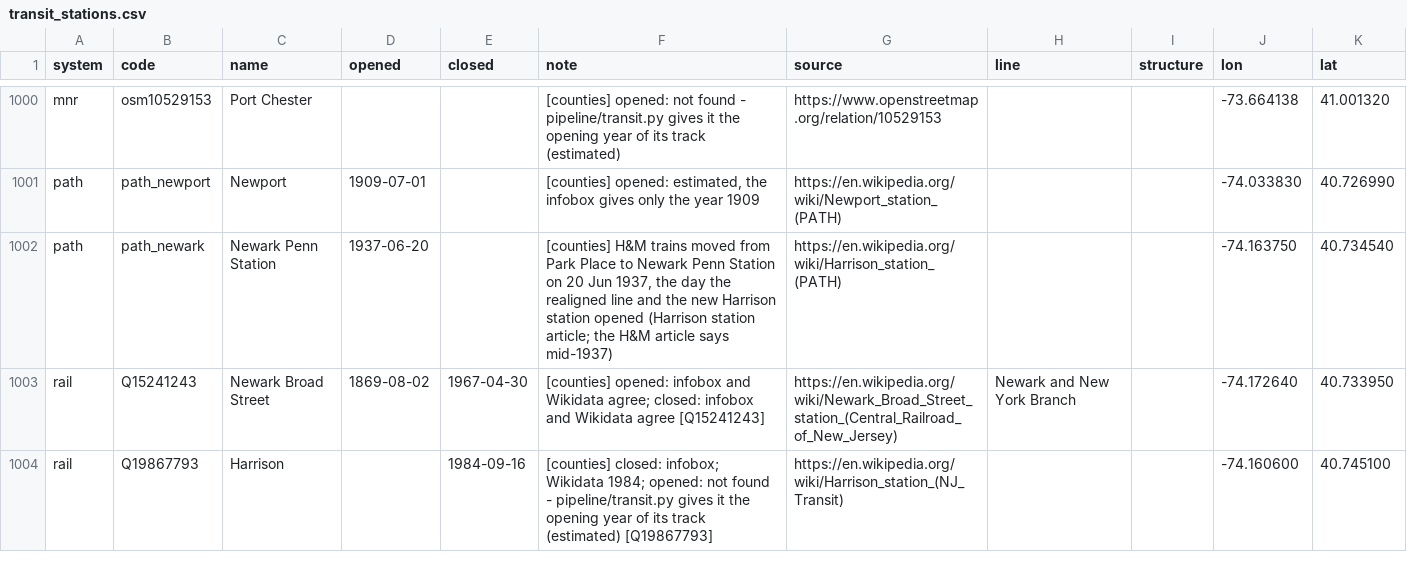
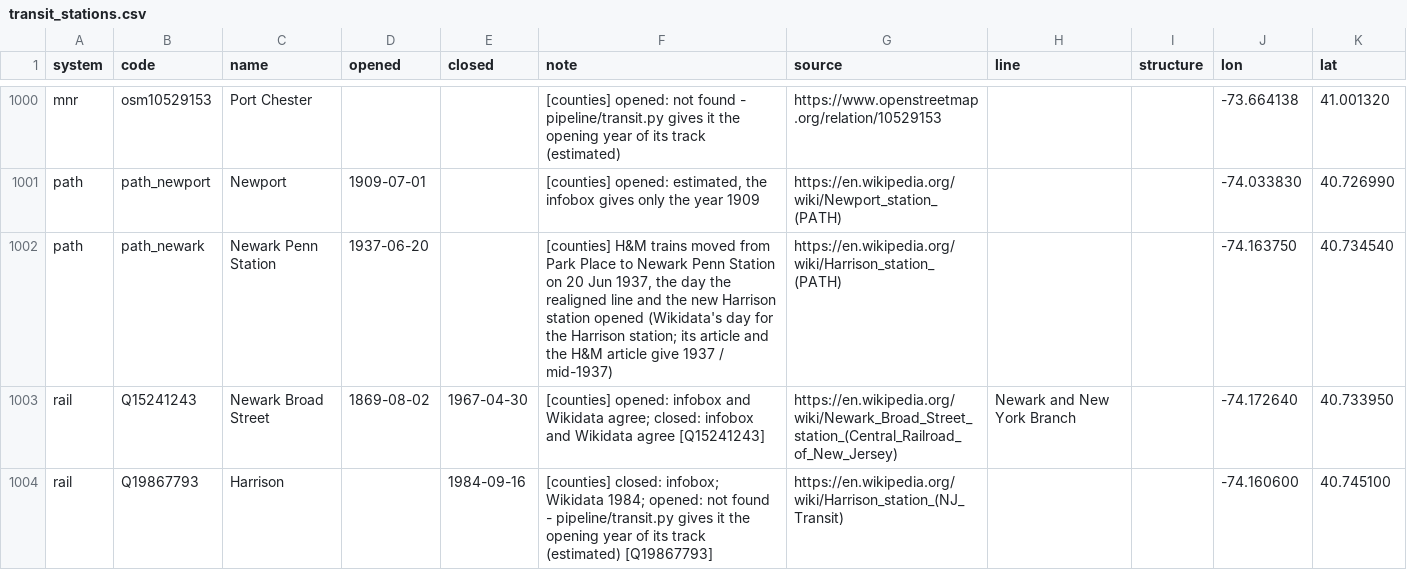
Before and after one commit to tjaffee99/nyc, a CSV file: data/tables/transit_stations.csv, drawn as a sheet; only a part is shown, gaps mark what is left out.

```diff
--- a/data/tables/transit_stations.csv
+++ b/data/tables/transit_stations.csv
@@ -1001,3 +1001,3 @@ mnr,osm10529153,Port Chester,,,[counties] opened: not found - pipeline/transit.p
 path,path_newport,Newport,1909-07-01,,"[counties] opened: estimated, the infobox gives only the year 1909",https://en.wikipedia.org/wiki/Newport_station_(PATH),,,-74.033830,40.726990
-path,path_newark,Newark Penn Station,1937-06-20,,"[counties] H&M trains moved from Park Place to Newark Penn Station on 20 Jun 1937, the day the realigned line and the new Harrison station opened (Harrison station article; the H&M article says mid-1937)",https://en.wikipedia.org/wiki/Harrison_station_(PATH),,,-74.163750,40.734540
+path,path_newark,Newark Penn Station,1937-06-20,,"[counties] H&M trains moved from Park Place to Newark Penn Station on 20 Jun 1937, the day the realigned line and the new Harrison station opened (Wikidata's day for the Harrison station; its article and the H&M article give 1937 / mid-1937)",https://en.wikipedia.org/wiki/Harrison_station_(PATH),,,-74.163750,40.734540
 rail,Q15241243,Newark Broad Street,1869-08-02,1967-04-30,[counties] opened: infobox and Wikidata agree; closed: infobox and Wikidata agree [Q15241243],https://en.wikipedia.org/wiki/Newark_Broad_Street_station_(Central_Railroad_of_New_Jersey),Newark and New York Branch,,-74.172640,40.733950
```
Also changed, not shown: data/tables/golf_courses.csv, data/tables/transit_openings.csv, 12 other files.
